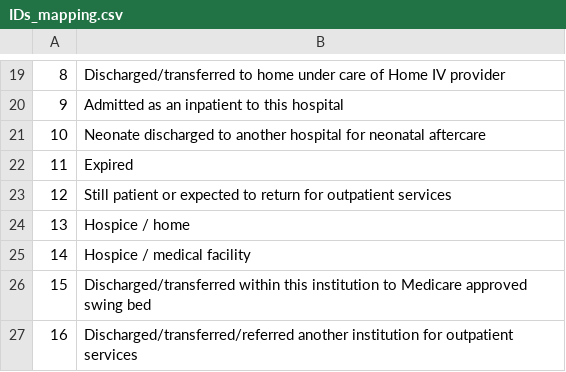
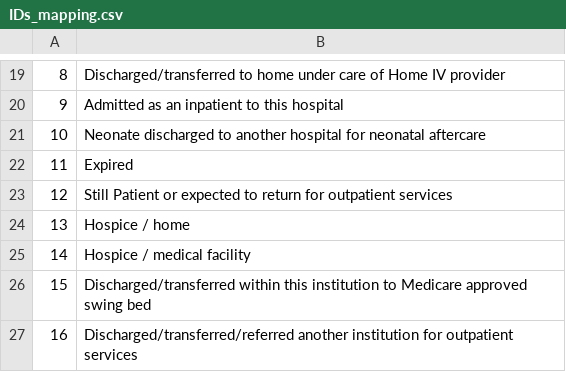
Before and after one commit to huangk3/mcit_590_final_project, a CSV file: data/IDs_mapping.csv, drawn as a sheet; only a part is shown, gaps mark what is left out; the diff names each change by its address in the sheet, - before the commit and + after, or states it on an @@ line.

```diff
--- a/data/IDs_mapping.csv
+++ b/data/IDs_mapping.csv
-B23: Still patient or expected…
+B23: Still Patient or expected…
```
Also changed, not shown: 8 other files.
